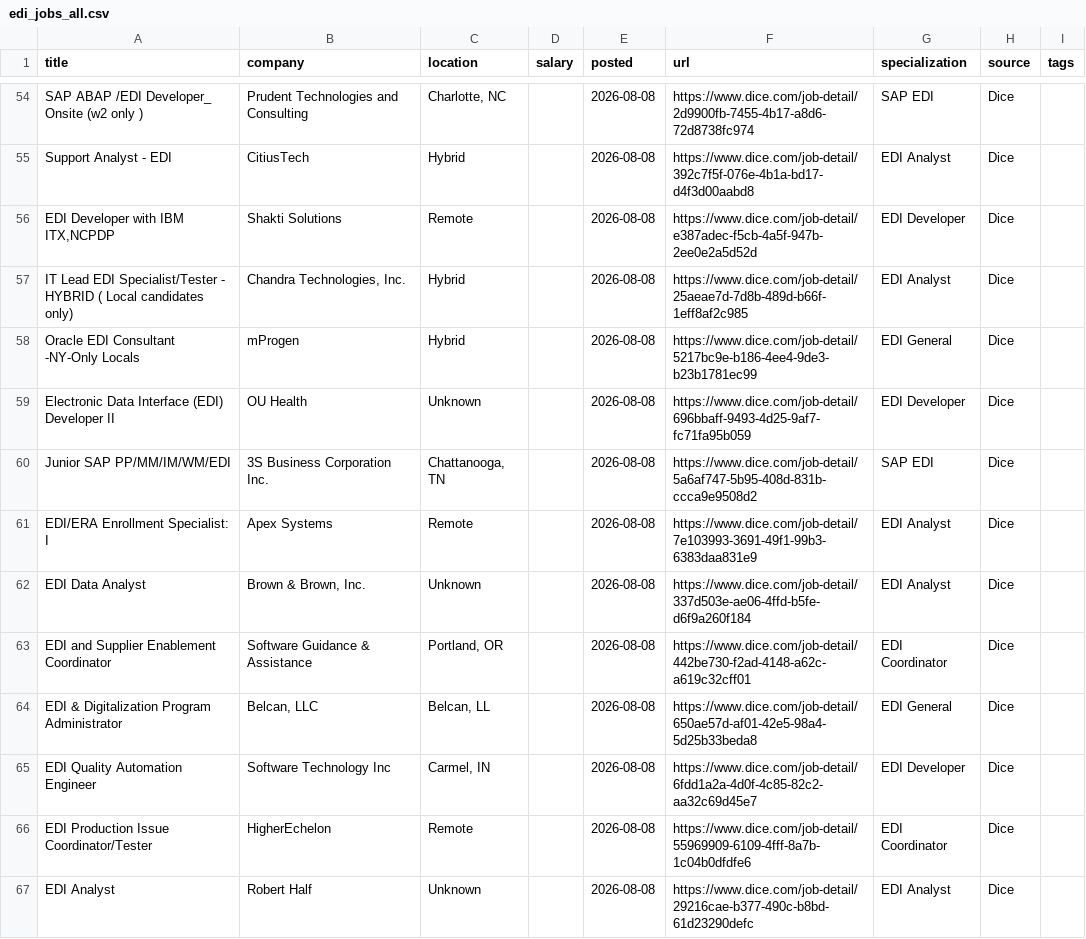
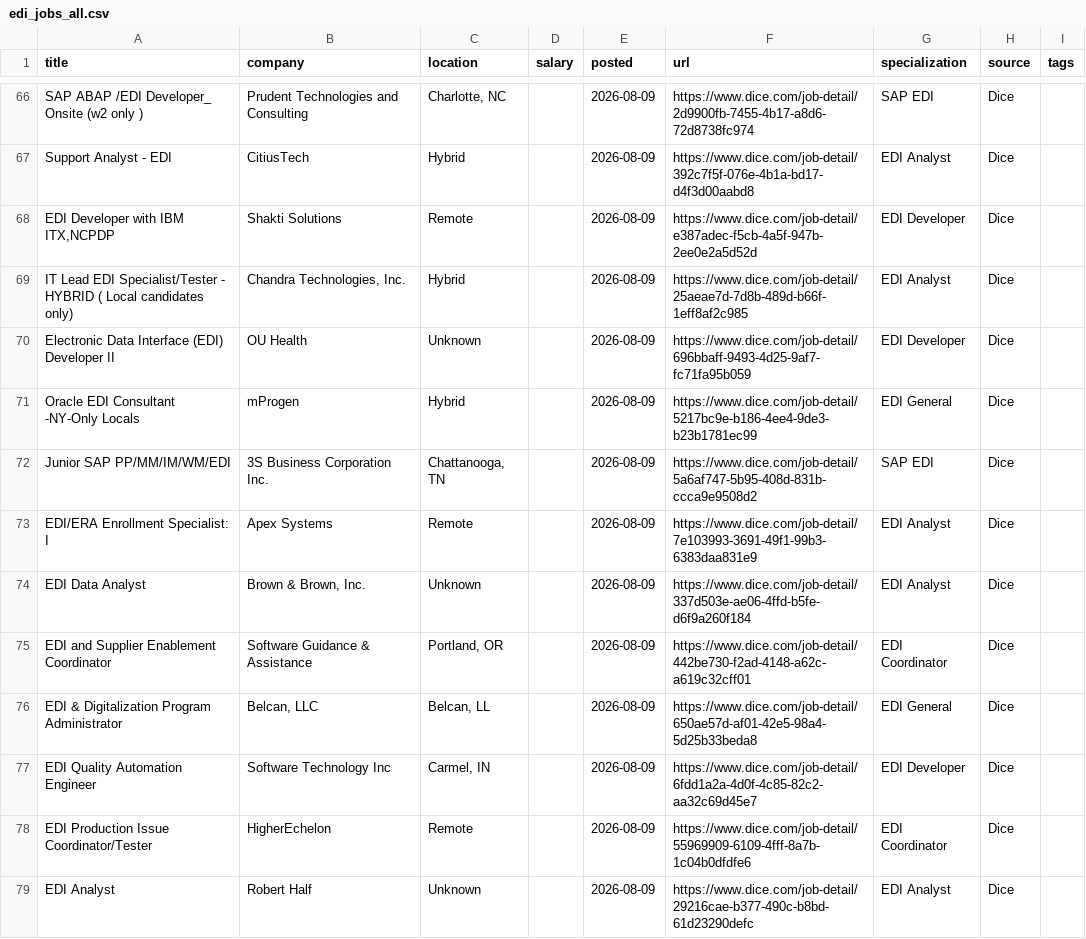
Before and after one commit to remoteediproject-ctrl/remoteedi-jobs, a CSV file: edi_jobs_all.csv, drawn as a sheet; only a part is shown, gaps mark what is left out; removed rows and columns are numbered as before the commit, all else as after; the diff covers the shown part only; the diff names each change by its address in the sheet, - before the commit and + after, or states it on an @@ line.

```diff
--- a/edi_jobs_all.csv
+++ b/edi_jobs_all.csv
-E66:E69 (posted): 2026-08-08
+E66:E69 (posted): 2026-08-09
-row 58: Oracle EDI Consultant -NY-Only Locals | mProgen | Hybrid |  | 2026-08-08 | https://www.dice.com/job-detail/5217bc9e-b186-4ee4-9de3-b23b1781ec99 | EDI General | Dice
-E70 (posted): 2026-08-08
+E70 (posted): 2026-08-09
+row 71: Oracle EDI Consultant -NY-Only Locals | mProgen | Hybrid |  | 2026-08-09 | https://www.dice.com/job-detail/5217bc9e-b186-4ee4-9de3-b23b1781ec99 | EDI General | Dice
-E72:E79 (posted): 2026-08-08
+E72:E79 (posted): 2026-08-09
```
Also changed, not shown: 14 added rows, 2 removed rows and 50 edited cells elsewhere in this file, 2 other files.
